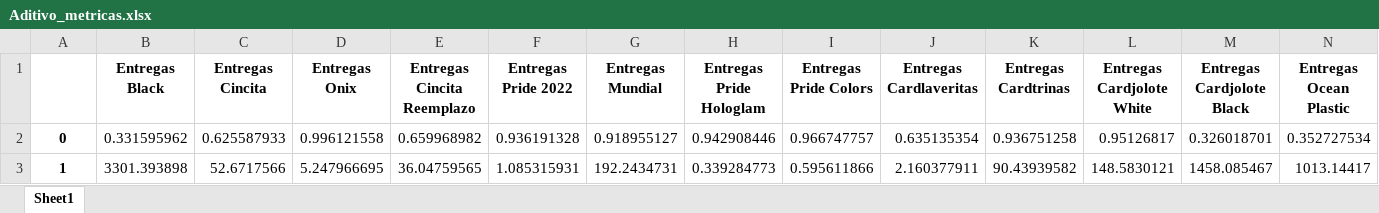
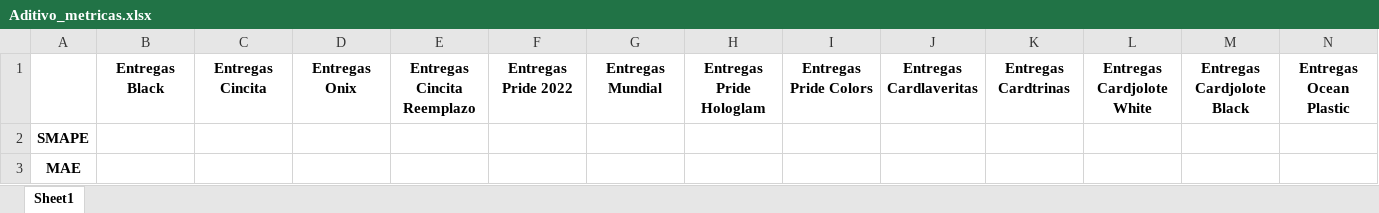
Before and after one commit to TimesNR/ProyectoIntegrador, an Excel workbook: BaseDeDatos/Aditivo_metricas.xlsx, sheet Sheet1, drawn as a sheet; only a part is shown; values as stored, in another font and other column widths than the file's, no borders; removed rows and columns are numbered as before the commit, all else as after; rows hold the shown columns only; the diff names each change by its address in the sheet, - before the commit and + after, or states it on an @@ line.

```diff
--- a/BaseDeDatos/Aditivo_metricas.xlsx (sheet Sheet1)
+++ b/BaseDeDatos/Aditivo_metricas.xlsx (sheet Sheet1)
-row 2: 0 | 0.331595962 | 0.625587933 | 0.996121558 | 0.659968982 | 0.936191328 | 0.918955127 | 0.942908446 | 0.966747757 | 0.635135354 | 0.936751258 | 0.95126817 | 0.326018701 | 0.352727534
-row 3: 1 | 3301.393898 | 52.6717566 | 5.247966695 | 36.04759565 | 1.085315931 | 192.2434731 | 0.339284773 | 0.595611866 | 2.160377911 | 90.43939582 | 148.5830121 | 1458.085467 | 1013.14417
+row 2: SMAPE
+row 3: MAE
```
Also changed, not shown: BaseDeDatos/Exponential_metricas.xlsx, BaseDeDatos/Holt Lineal_metricas.xlsx, 10 other files.
